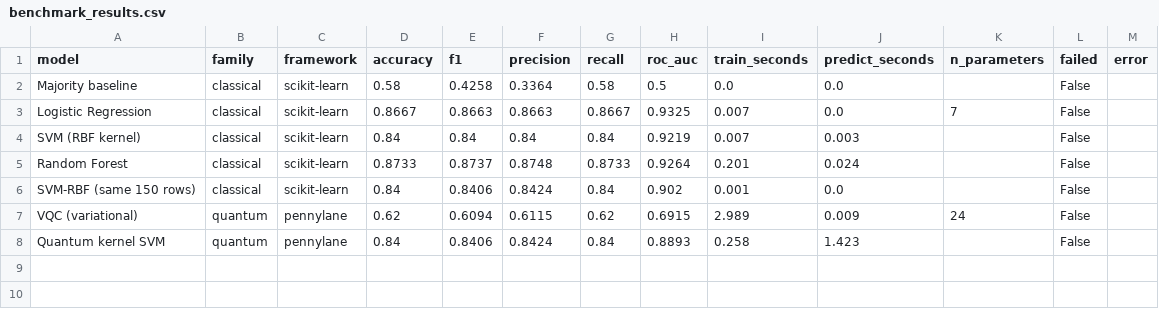
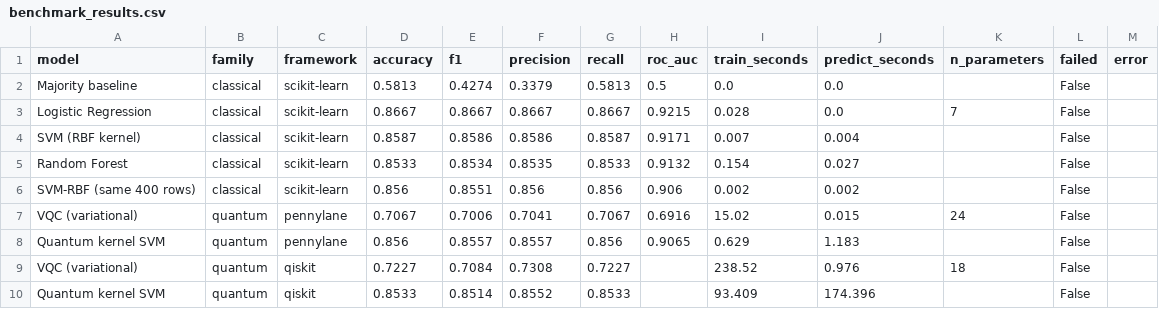
Before and after one commit to anushree-devarashetty/Employee-Burnout-RAG, a CSV file: outputs/quantum/benchmark_results.csv, drawn as a sheet.

Commit message:
fix(quantum): keep pandas off PyArrow strings; checkpoint each stage
The benchmark died with a SIGSEGV part-way through every run, taking all
completed results with it. The cause was not the quantum simulators: pandas
3.0 defaults string columns to PyArrow storage, and on Python 3.14 /
Apple Silicon PyArrow's bundled mimalloc faults while converting the list of
result dicts into a DataFrame. Selecting the Python string backend avoids it.

A segfault cannot be caught, so the final save never ran. Results are now
written after each stage, bounding the loss of a crash to one stage.

Re-running with both fixes produces the full nine-model table: four classical
baselines, the matched SVM-RBF control, and VQC plus quantum kernel SVM in
both PennyLane and Qiskit, over 400 training rows in 528.3 s. The committed
results previously held a stale seven-row PennyLane-only run that contradicted
the figures reported in the paper.

```diff
--- a/outputs/quantum/benchmark_results.csv
+++ b/outputs/quantum/benchmark_results.csv
@@ -1,8 +1,10 @@
 model,family,framework,accuracy,f1,precision,recall,roc_auc,train_seconds,predict_seconds,n_parameters,failed,error
-Majority baseline,classical,scikit-learn,0.58,0.4258,0.3364,0.58,0.5,0.0,0.0,,False,
-Logistic Regression,classical,scikit-learn,0.8667,0.8663,0.8663,0.8667,0.9325,0.007,0.0,7,False,
-SVM (RBF kernel),classical,scikit-learn,0.84,0.84,0.84,0.84,0.9219,0.007,0.003,,False,
-Random Forest,classical,scikit-learn,0.8733,0.8737,0.8748,0.8733,0.9264,0.201,0.024,,False,
-SVM-RBF (same 150 rows),classical,scikit-learn,0.84,0.8406,0.8424,0.84,0.902,0.001,0.0,,False,
-VQC (variational),quantum,pennylane,0.62,0.6094,0.6115,0.62,0.6915,2.989,0.009,24,False,
-Quantum kernel SVM,quantum,pennylane,0.84,0.8406,0.8424,0.84,0.8893,0.258,1.423,,False,
+Majority baseline,classical,scikit-learn,0.5813,0.4274,0.3379,0.5813,0.5,0.0,0.0,,False,
+Logistic Regression,classical,scikit-learn,0.8667,0.8667,0.8667,0.8667,0.9215,0.028,0.0,7,False,
+SVM (RBF kernel),classical,scikit-learn,0.8587,0.8586,0.8586,0.8587,0.9171,0.007,0.004,,False,
+Random Forest,classical,scikit-learn,0.8533,0.8534,0.8535,0.8533,0.9132,0.154,0.027,,False,
+SVM-RBF (same 400 rows),classical,scikit-learn,0.856,0.8551,0.856,0.856,0.906,0.002,0.002,,False,
+VQC (variational),quantum,pennylane,0.7067,0.7006,0.7041,0.7067,0.6916,15.02,0.015,24,False,
+Quantum kernel SVM,quantum,pennylane,0.856,0.8557,0.8557,0.856,0.9065,0.629,1.183,,False,
+VQC (variational),quantum,qiskit,0.7227,0.7084,0.7308,0.7227,,238.52,0.976,18,False,
+Quantum kernel SVM,quantum,qiskit,0.8533,0.8514,0.8552,0.8533,,93.409,174.396,,False,
```
Also changed, not shown: 3 other files.
